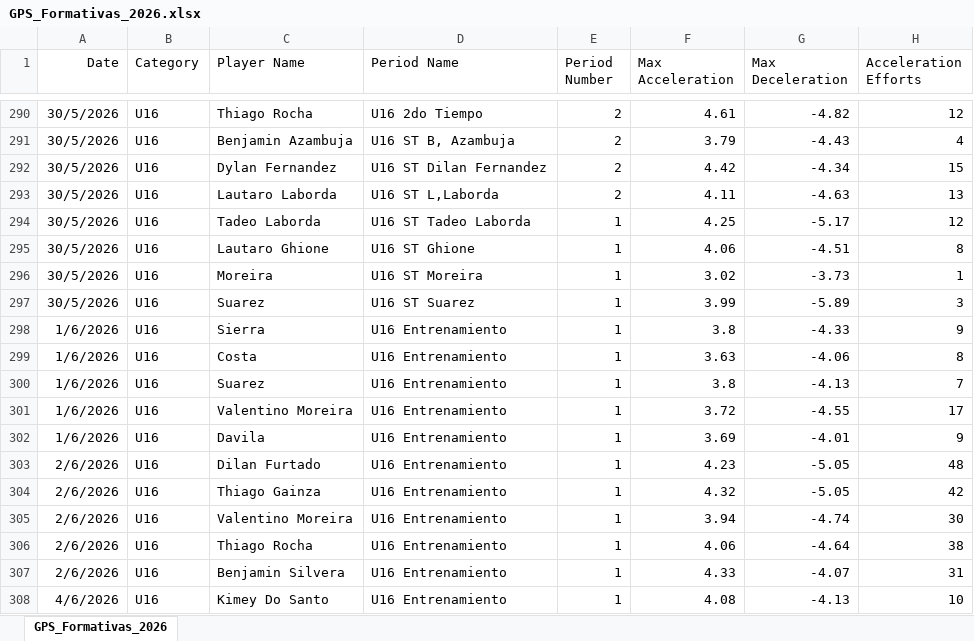
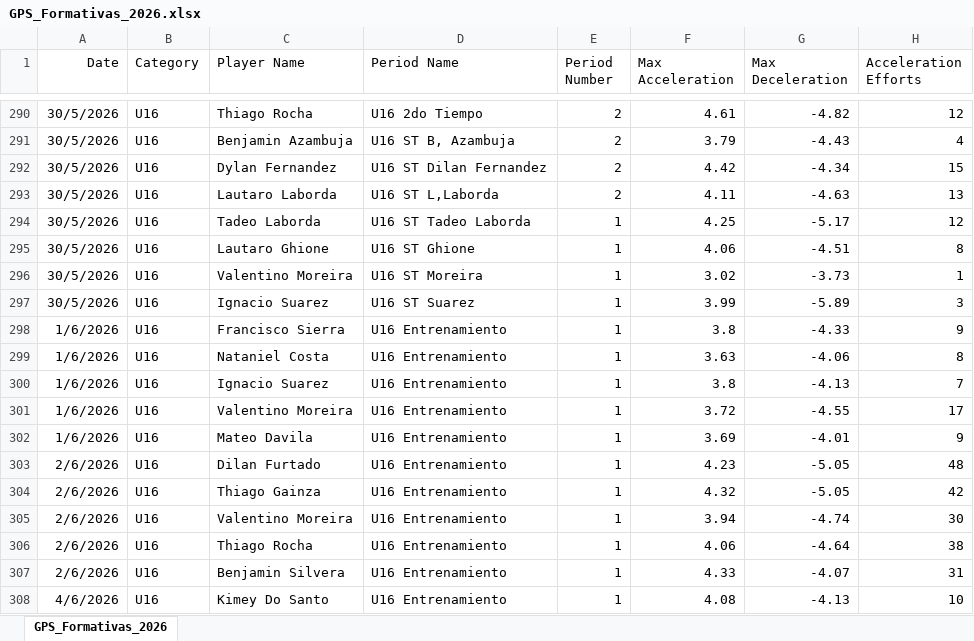
Before and after one commit to BecquerF/Danubio_formativas_gps, an Excel workbook: GPS_Formativas_2026.xlsx, sheet GPS_Formativas_2026, drawn as a sheet; only a part is shown, gaps mark what is left out; values as stored, in another font and other column widths than the file's, no borders; the diff names each change by its address in the sheet, - before the commit and + after, or states it on an @@ line.

```diff
--- a/GPS_Formativas_2026.xlsx (sheet GPS_Formativas_2026)
+++ b/GPS_Formativas_2026.xlsx (sheet GPS_Formativas_2026)
-C296 (Player Name): Moreira
+C296 (Player Name): Valentino Moreira
-C297 (Player Name): Suarez
+C297 (Player Name): Ignacio Suarez
-C298 (Player Name): Sierra
+C298 (Player Name): Francisco Sierra
-C299 (Player Name): Costa
+C299 (Player Name): Nataniel Costa
-C300 (Player Name): Suarez
+C300 (Player Name): Ignacio Suarez
-C302 (Player Name): Davila
+C302 (Player Name): Mateo Davila
```
Also changed, not shown: 1 other file.
